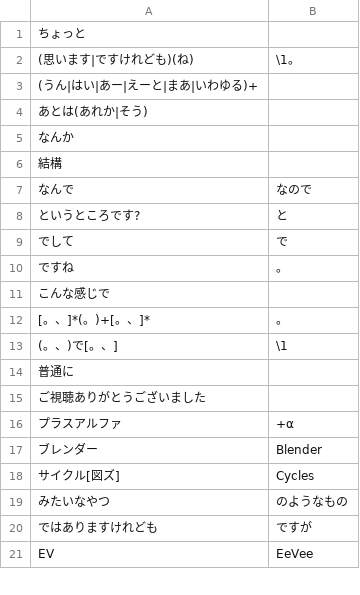
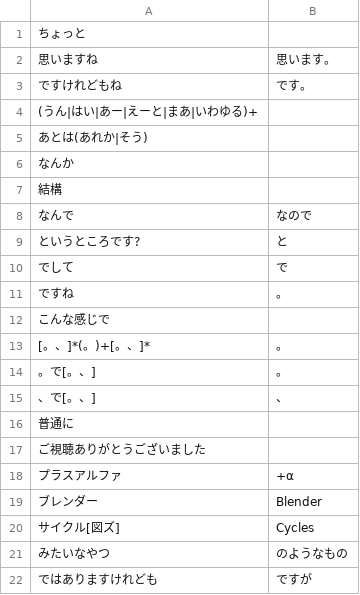
Before and after one commit to mossan-hoshi/audio2srt, a CSV file: replace_terms.csv, drawn as a sheet; only a part is shown; the shorter side is filled out with more unchanged rows.

Commit message:
update replace terms

```diff
--- a/replace_terms.csv
+++ b/replace_terms.csv
@@ -1,3 +1,4 @@
 ちょっと,
-(思います|ですけれども)(ね),\1。
+思いますね,思います。
+ですけれどもね,です。
 (うん|はい|あー|えーと|まあ|いわゆる)+,
@@ -12,3 +13,4 @@
 [。、]*(。)+[。、]*,。
-(。、)で[。、],\1
+。で[。、],。
+、で[。、],、
 普通に,
```
